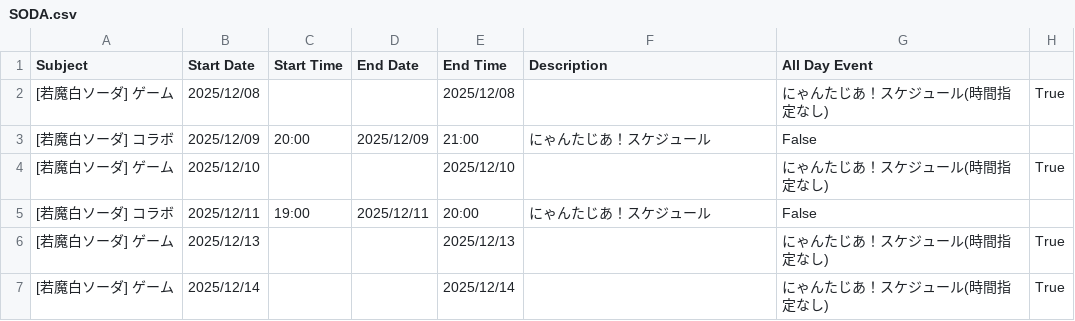
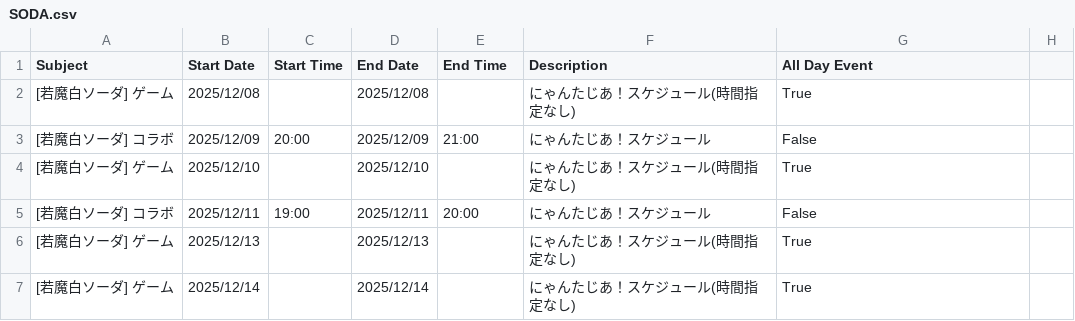
Before and after one commit to tsubomi0443/nyantasia-schedule, a CSV file: SODA.csv, drawn as a sheet.

Commit message:
fix soda schedule

```diff
--- a/SODA.csv
+++ b/SODA.csv
@@ -1,7 +1,7 @@
 Subject,Start Date,Start Time,End Date,End Time,Description,All Day Event
-[若魔白ソーダ] ゲーム,2025/12/08,,,2025/12/08,,にゃんたじあ！スケジュール(時間指定なし),True
+[若魔白ソーダ] ゲーム,2025/12/08,,2025/12/08,,にゃんたじあ！スケジュール(時間指定なし),True
 [若魔白ソーダ] コラボ,2025/12/09,20:00,2025/12/09,21:00,にゃんたじあ！スケジュール,False
-[若魔白ソーダ] ゲーム,2025/12/10,,,2025/12/10,,にゃんたじあ！スケジュール(時間指定なし),True
+[若魔白ソーダ] ゲーム,2025/12/10,,2025/12/10,,にゃんたじあ！スケジュール(時間指定なし),True
 [若魔白ソーダ] コラボ,2025/12/11,19:00,2025/12/11,20:00,にゃんたじあ！スケジュール,False
-[若魔白ソーダ] ゲーム,2025/12/13,,,2025/12/13,,にゃんたじあ！スケジュール(時間指定なし),True
-[若魔白ソーダ] ゲーム,2025/12/14,,,2025/12/14,,にゃんたじあ！スケジュール(時間指定なし),True
+[若魔白ソーダ] ゲーム,2025/12/13,,2025/12/13,,にゃんたじあ！スケジュール(時間指定なし),True
+[若魔白ソーダ] ゲーム,2025/12/14,,2025/12/14,,にゃんたじあ！スケジュール(時間指定なし),True
```
Also changed, not shown: ALL_MENMBER.csv.
